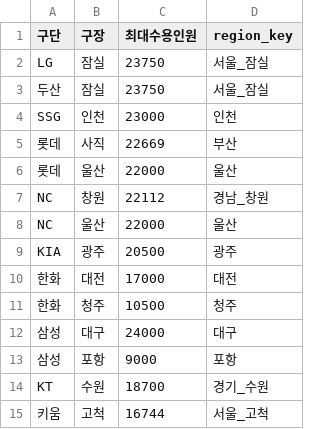
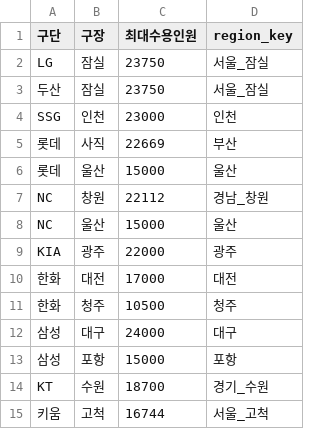
Before and after one commit to enzun123/Machine-Learning-Project, a CSV file: machine-learning-project/data/external/kbo_stadium_info.csv, drawn as a sheet.

```diff
--- a/machine-learning-project/data/external/kbo_stadium_info.csv
+++ b/machine-learning-project/data/external/kbo_stadium_info.csv
@@ -5,6 +5,6 @@ SSG,인천,23000,인천
 롯데,사직,22669,부산
-롯데,울산,22000,울산
+롯데,울산,15000,울산
 NC,창원,22112,경남_창원
-NC,울산,22000,울산
-KIA,광주,20500,광주
+NC,울산,15000,울산
+KIA,광주,22000,광주
 한화,대전,17000,대전
@@ -12,3 +12,3 @@ KIA,광주,20500,광주
 삼성,대구,24000,대구
-삼성,포항,9000,포항
+삼성,포항,15000,포항
 KT,수원,18700,경기_수원
```
Also changed, not shown: 8 other files.
